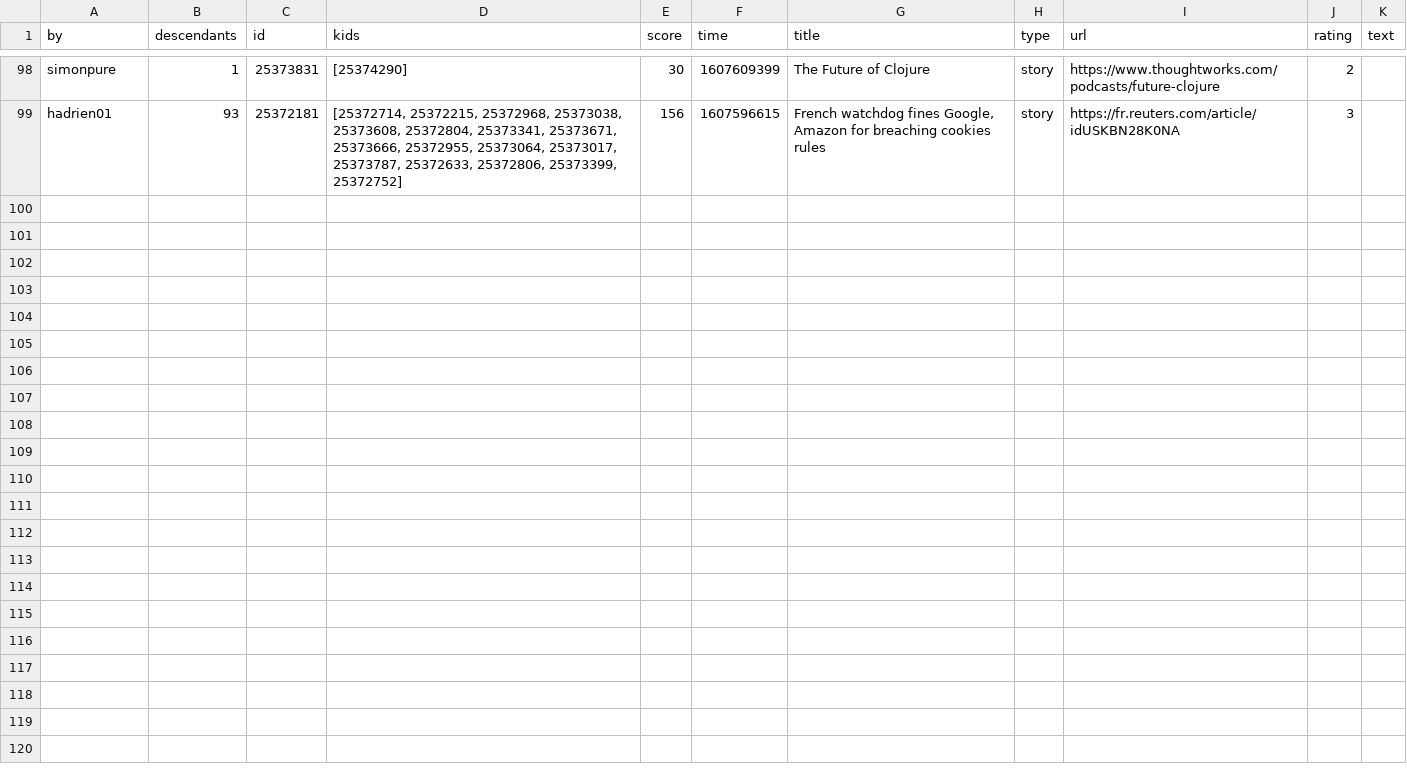
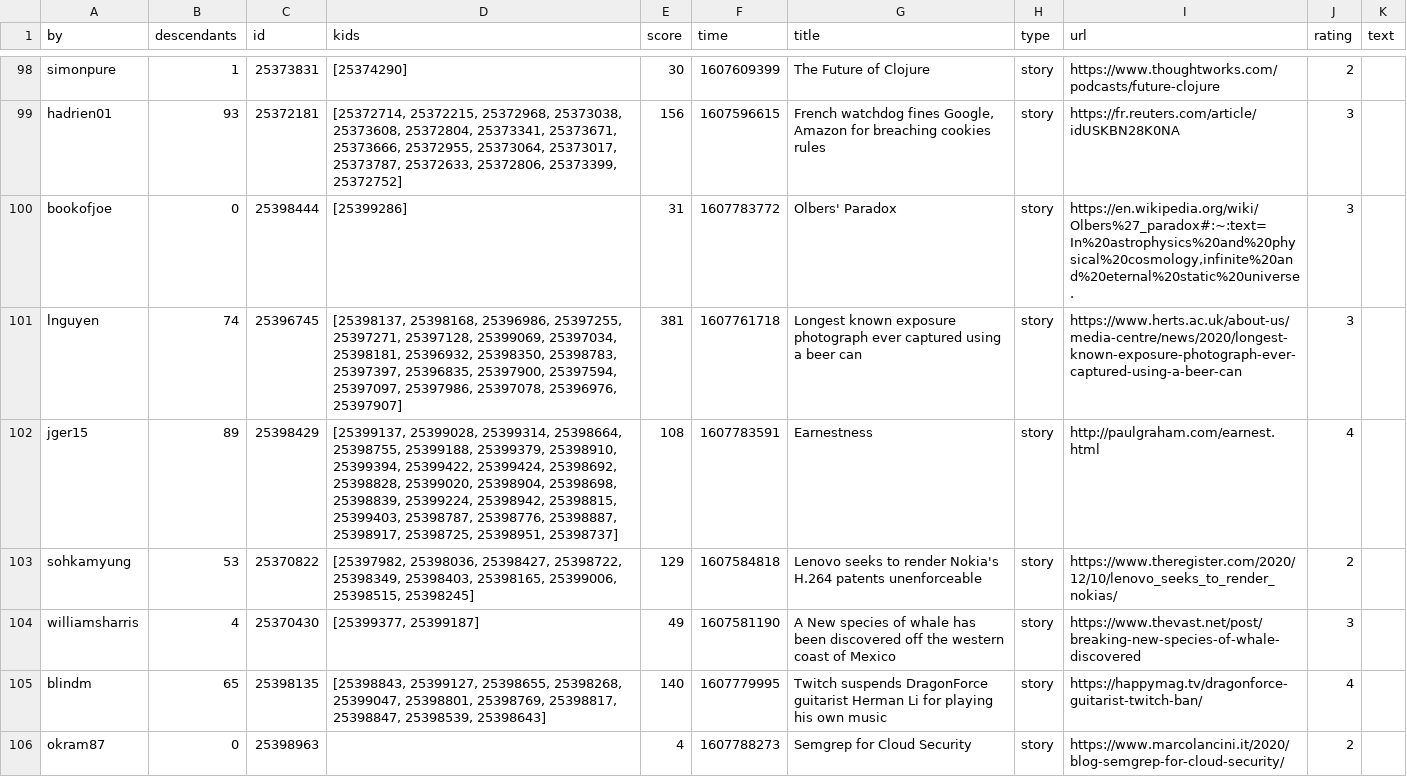
Before and after one commit to berkserbet/hacker-news-digest, a CSV file: data/training.csv, drawn as a sheet; only a part is shown, gaps mark what is left out; the diff covers the shown part only; the diff names each change by its address in the sheet, - before the commit and + after, or states it on an @@ line.

Commit message:
added trains

```diff
--- a/data/training.csv
+++ b/data/training.csv
+row 100: bookofjoe | 0 | 25398444 | [25399286] | 31 | 1607783772 | Olbers' Paradox | story | https://en.wikipedia.org/wiki/Olbers%27_paradox#:~:text=In%20astrophysics%20and%20physical%20cosmology,infinite%20and%20eternal%20static%20universe. | 3
+row 101: lnguyen | 74 | 25396745 | [25398137, 25398168, 25396986, 25397255, 25397271, 25397128, 25399069, 25397034, 25398181, 25396932, 25398350, 25398783, 25397397, 25396835, 25397900, 25397594, 25397097, 25397986, 25397078, 25396976, 25397907] | 381 | 1607761718 | Longest known exposure photograph ever captured using a beer can | story | https://www.herts.ac.uk/about-us/media-centre/news/2020/longest-known-exposure-photograph-ever-captured-using-a-beer-can | 3
+row 102: jger15 | 89 | 25398429 | [25399137, 25399028, 25399314, 25398664, 25398755, 25399188, 25399379, 25398910, 25399394, 25399422, 25399424, 25398692, 25398828, 25399020, 25398904, 25398698, 25398839, 25399224, 25398942, 25398815, 25399403, 25398787, 25398776, 25398887, 25398917, 25398725, 25398951, 25398737] | 108 | 1607783591 | Earnestness | story | http://paulgraham.com/earnest.html | 4
+row 103: sohkamyung | 53 | 25370822 | [25397982, 25398036, 25398427, 25398722, 25398349, 25398403, 25398165, 25399006, 25398515, 25398245] | 129 | 1607584818 | Lenovo seeks to render Nokia's H.264 patents unenforceable | story | https://www.theregister.com/2020/12/10/lenovo_seeks_to_render_nokias/ | 2
+row 104: williamsharris | 4 | 25370430 | [25399377, 25399187] | 49 | 1607581190 | A New species of whale has been discovered off the western coast of Mexico | story | https://www.thevast.net/post/breaking-new-species-of-whale-discovered | 3
+row 105: blindm | 65 | 25398135 | [25398843, 25399127, 25398655, 25398268, 25399047, 25398801, 25398769, 25398817, 25398847, 25398539, 25398643] | 140 | 1607779995 | Twitch suspends DragonForce guitarist Herman Li for playing his own music | story | https://happymag.tv/dragonforce-guitarist-twitch-ban/ | 4
+row 106: okram87 | 0 | 25398963 |  | 4 | 1607788273 | Semgrep for Cloud Security | story | https://www.marcolancini.it/2020/blog-semgrep-for-cloud-security/ | 2
```
Also changed, not shown: 7 added rows elsewhere in this file.
